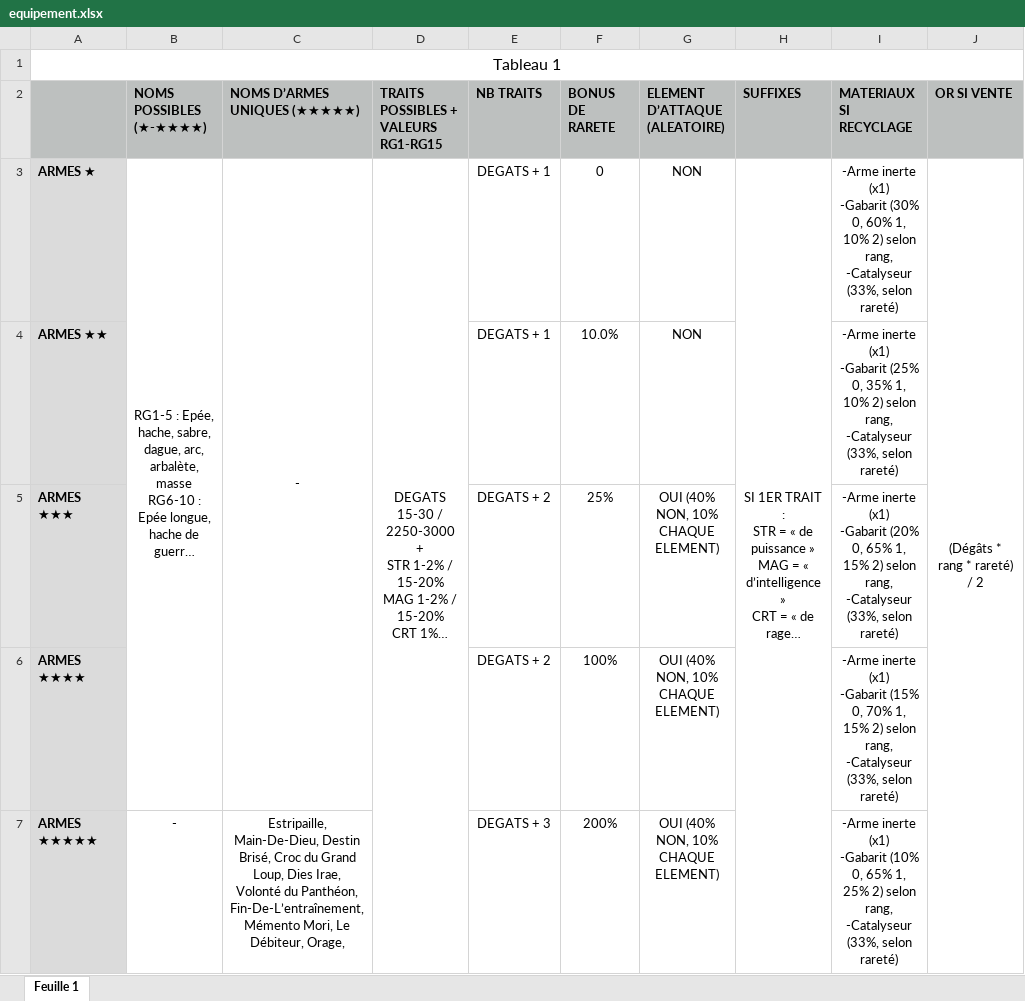
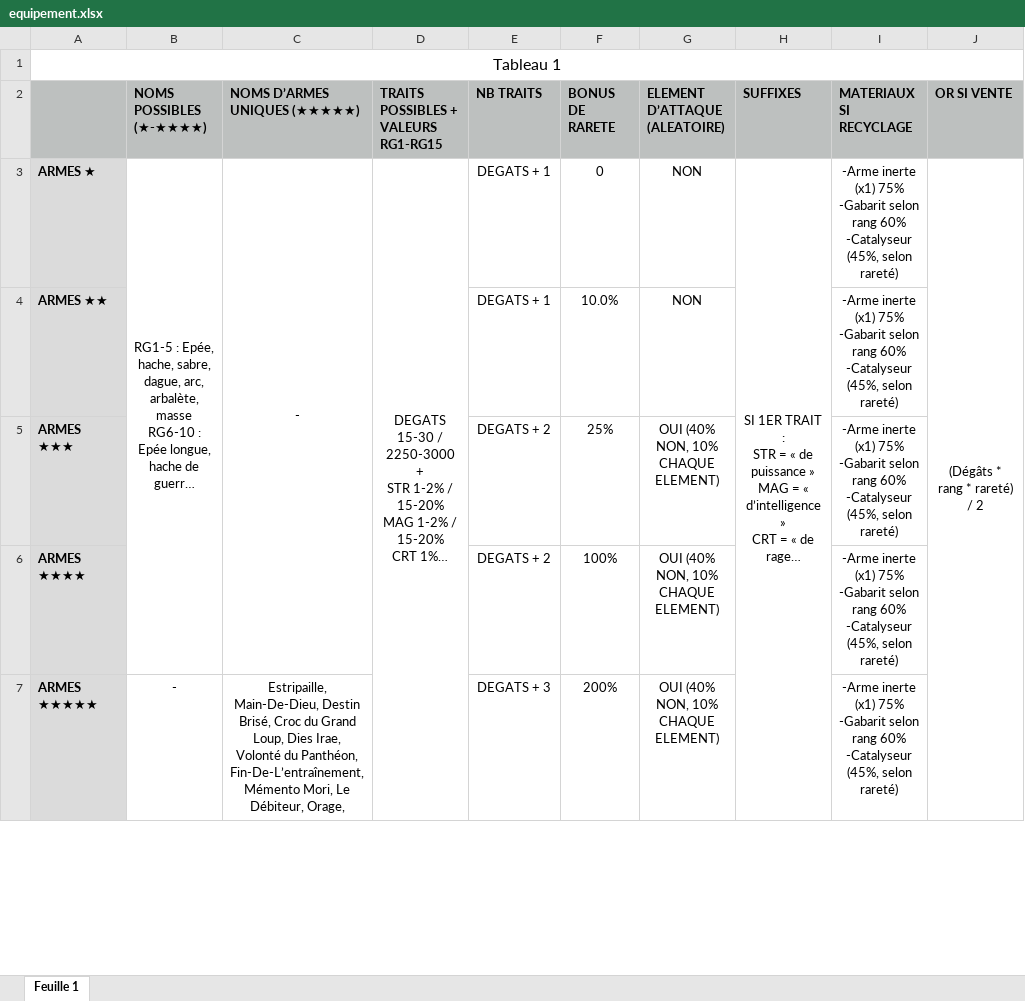
Before and after one commit to py2mzy6wmj-ai/eclipsia, an Excel workbook: docs/equipement.xlsx, sheet Feuille 1, drawn as a sheet; only a part is shown; long unchanged cells end in …; values as stored, in another font and other column widths than the file's, no borders; ↵ is a line break in a cell; the diff covers the shown part only; the diff names each change by its address in the sheet, - before the commit and + after, or states it on an @@ line.

```diff
--- a/docs/equipement.xlsx (sheet Feuille 1)
+++ b/docs/equipement.xlsx (sheet Feuille 1)
-I3 (MATERIAUX SI RECYCLAGE): …inerte (x1) ↵ -Gabarit (30% 0, 60% 1, 10% 2) selon rang, ↵ -Catalyseur (33%, selon rareté)
+I3 (MATERIAUX SI RECYCLAGE): …inerte (x1) 75% ↵ -Gabarit selon rang 60% ↵ -Catalyseur (45%, selon rareté)
-I4 (MATERIAUX SI RECYCLAGE): …inerte (x1) ↵ -Gabarit (25% 0, 35% 1, 10% 2) selon rang, ↵ -Catalyseur (33%, selon rareté)
+I4 (MATERIAUX SI RECYCLAGE): …inerte (x1) 75% ↵ -Gabarit selon rang 60% ↵ -Catalyseur (45%, selon rareté)
-I5 (MATERIAUX SI RECYCLAGE): …inerte (x1) ↵ -Gabarit (20% 0, 65% 1, 15% 2) selon rang, ↵ -Catalyseur (33%, selon rareté)
+I5 (MATERIAUX SI RECYCLAGE): …inerte (x1) 75% ↵ -Gabarit selon rang 60% ↵ -Catalyseur (45%, selon rareté)
-I6 (MATERIAUX SI RECYCLAGE): …inerte (x1) ↵ -Gabarit (15% 0, 70% 1, 15% 2) selon rang, ↵ -Catalyseur (33%, selon rareté)
+I6 (MATERIAUX SI RECYCLAGE): …inerte (x1) 75% ↵ -Gabarit selon rang 60% ↵ -Catalyseur (45%, selon rareté)
-I7 (MATERIAUX SI RECYCLAGE): …inerte (x1) ↵ -Gabarit (10% 0, 65% 1, 25% 2) selon rang, ↵ -Catalyseur (33%, selon rareté)
+I7 (MATERIAUX SI RECYCLAGE): …inerte (x1) 75% ↵ -Gabarit selon rang 60% ↵ -Catalyseur (45%, selon rareté)
```
Also changed, not shown: 15 edited cells elsewhere in this sheet, docs/donjons.xlsx, docs/heros.xlsx.
